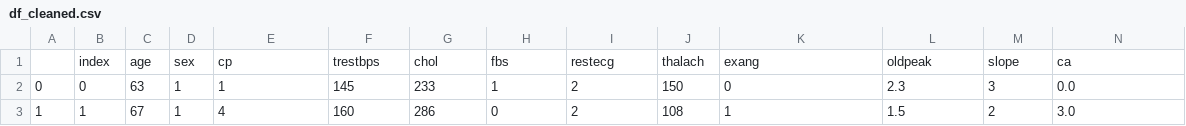
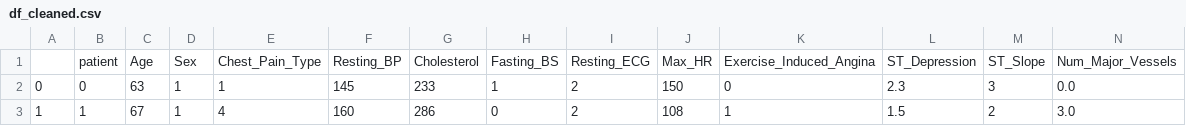
Before and after one commit to QMeier/heart-disease-capstone, a CSV file: df_cleaned.csv, drawn as a sheet; only a part is shown; removed rows and columns are numbered as before the commit, all else as after; rows hold the shown columns only; the diff names each change by its address in the sheet, - before the commit and + after, or states it on an @@ line.

```diff
--- a/df_cleaned.csv
+++ b/df_cleaned.csv
-row 1:  | index | age | sex | cp | trestbps | chol | fbs | restecg | thalach | exang | oldpeak | slope | ca
+row 1:  | patient | Age | Sex | Chest_Pain_Type | Resting_BP | Cholesterol | Fasting_BS | Resting_ECG | Max_HR | Exercise_Induced_Angina | ST_Depression | ST_Slope | Num_Major_Vessels
```
Also changed, not shown: 2 other files.
